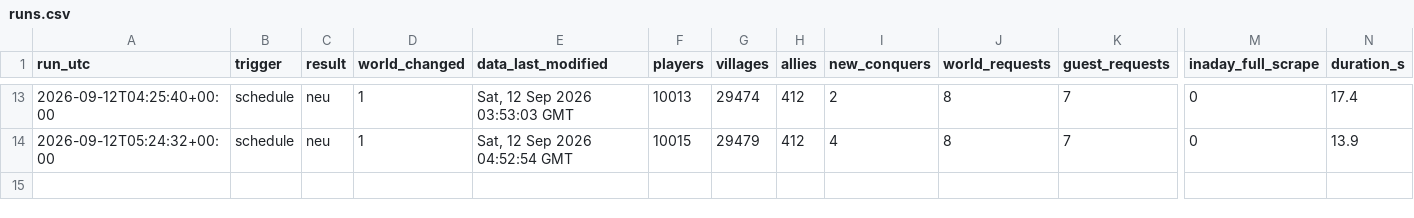
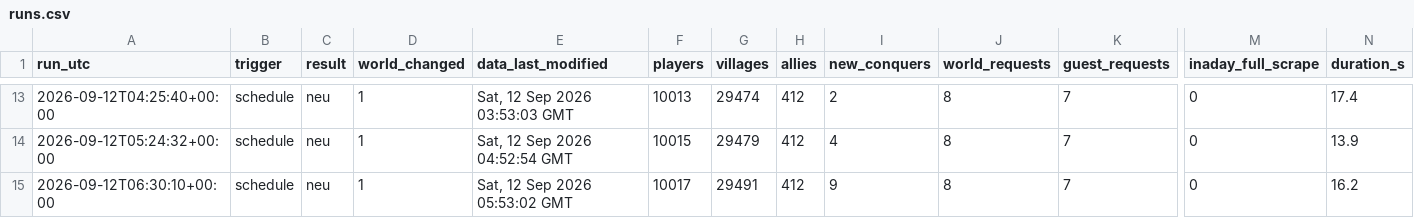
Before and after one commit to brisk-one/Karte259, a CSV file: data/runs.csv, drawn as a sheet; only a part is shown, gaps mark what is left out; rows hold the shown columns only; the diff names each change by its address in the sheet, - before the commit and + after, or states it on an @@ line.

```diff
--- a/data/runs.csv
+++ b/data/runs.csv
+row 15: 2026-09-12T06:30:10+00:00 | schedule | neu | 1 | Sat, 12 Sep 2026 05:53:02 GMT | 10017 | 29491 | 412 | 9 | 8 | 7 | 0 | 16.2
```
Also changed, not shown: data/conquers/2026-09.csv, data/latest/allies.csv, 3 other files.
